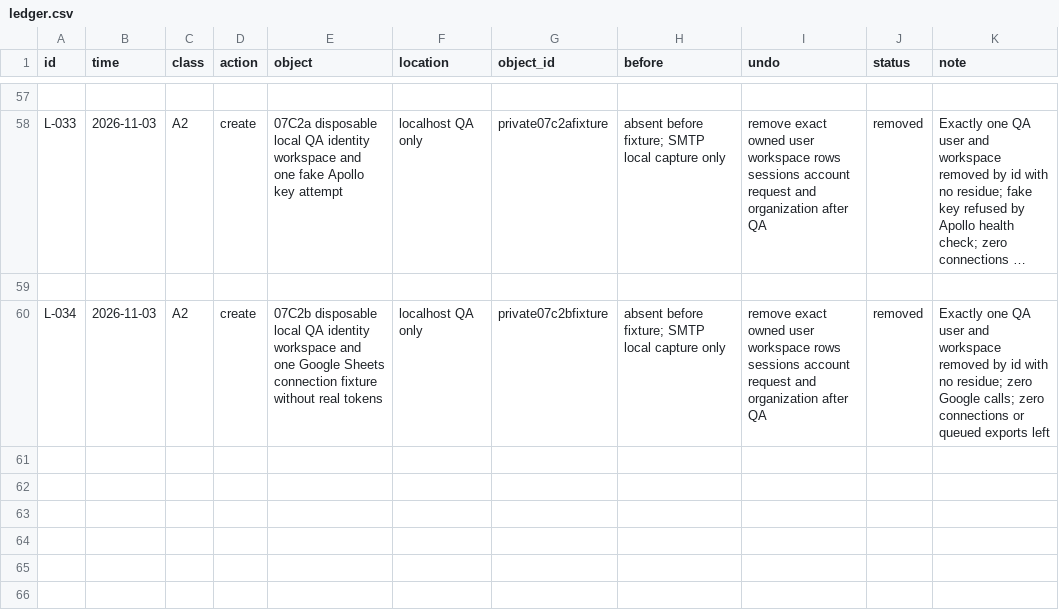
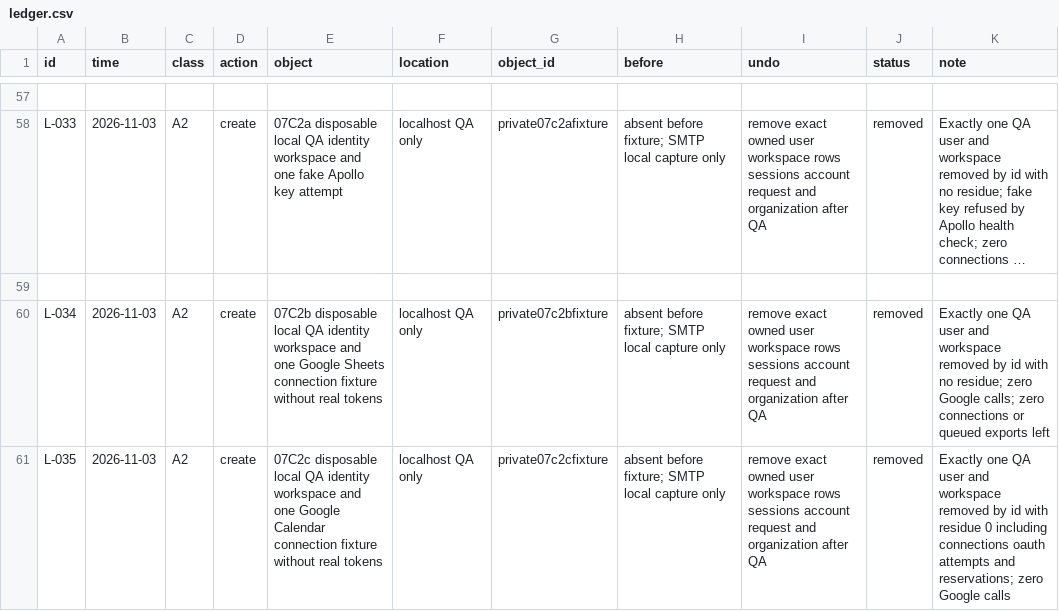
Before and after one commit to schultz0z0/Prometeus-Cadence, a CSV file: docs/reverse-engineering/visual-2026-10-25/sandbox/ledger.csv, drawn as a sheet; only a part is shown, gaps mark what is left out; long unchanged cells end in …; the diff names each change by its address in the sheet, - before the commit and + after, or states it on an @@ line.

```diff
--- a/docs/reverse-engineering/visual-2026-10-25/sandbox/ledger.csv
+++ b/docs/reverse-engineering/visual-2026-10-25/sandbox/ledger.csv
+row 61: L-035 | 2026-11-03 | A2 | create | 07C2c disposable local QA identity workspace and one Google Calendar connection fixture without real tokens | localhost QA only | private07c2cfixture | absent before fixture; SMTP local capture only | remove exact owned user workspace rows sessions account request and organization after QA | removed | Exactly one QA user and workspace removed by id with residue 0 including connections oauth attempts and reservations; zero Google calls
```
Also changed, not shown: docs/reverse-engineering/visual-2026-10-25/evidence/index.csv, 10 other files.
